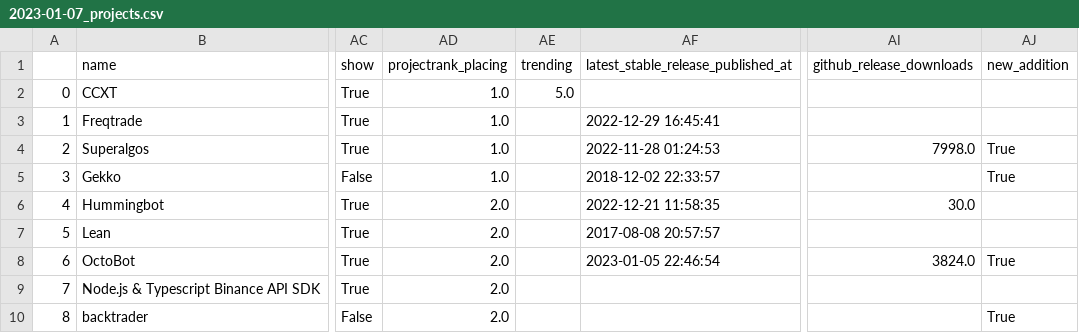
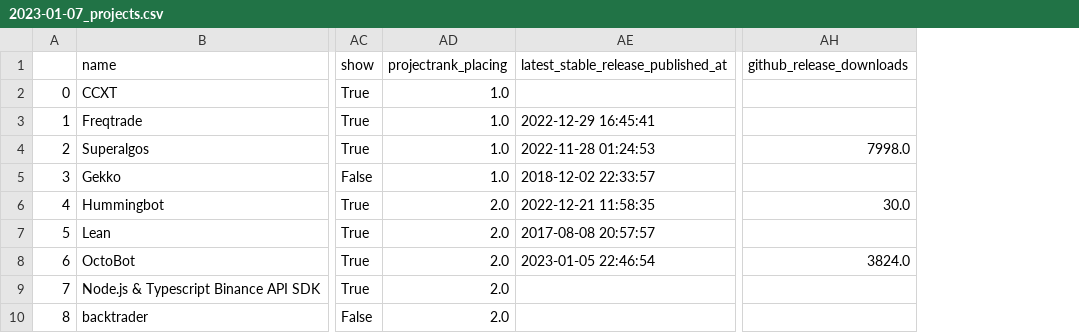
Before and after one commit to merovinh/best-of-algorithmic-trading, a CSV file: history/2023-01-07_projects.csv, drawn as a sheet; only a part is shown, gaps mark what is left out; the diff names each change by its address in the sheet, - before the commit and + after, or states it on an @@ line.

```diff
--- a/history/2023-01-07_projects.csv
+++ b/history/2023-01-07_projects.csv
-column AE (trending), row 2: 5.0
-column AJ (new_addition), rows 4-10: True | True |  |  | True |  | True
```
Also changed, not shown: 3 other files.
